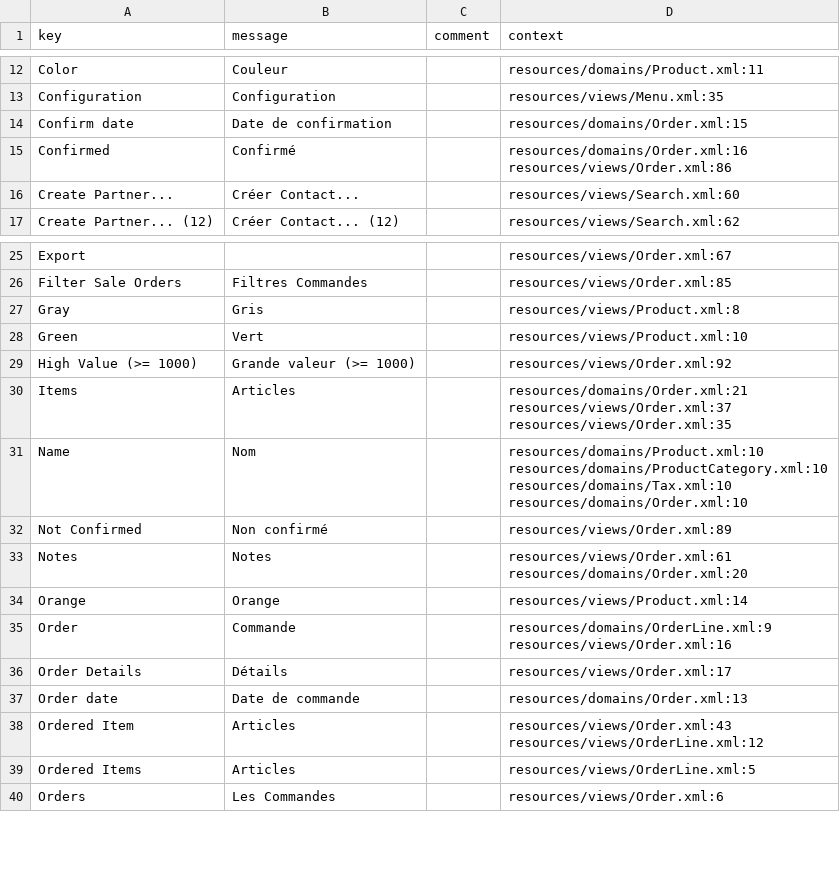
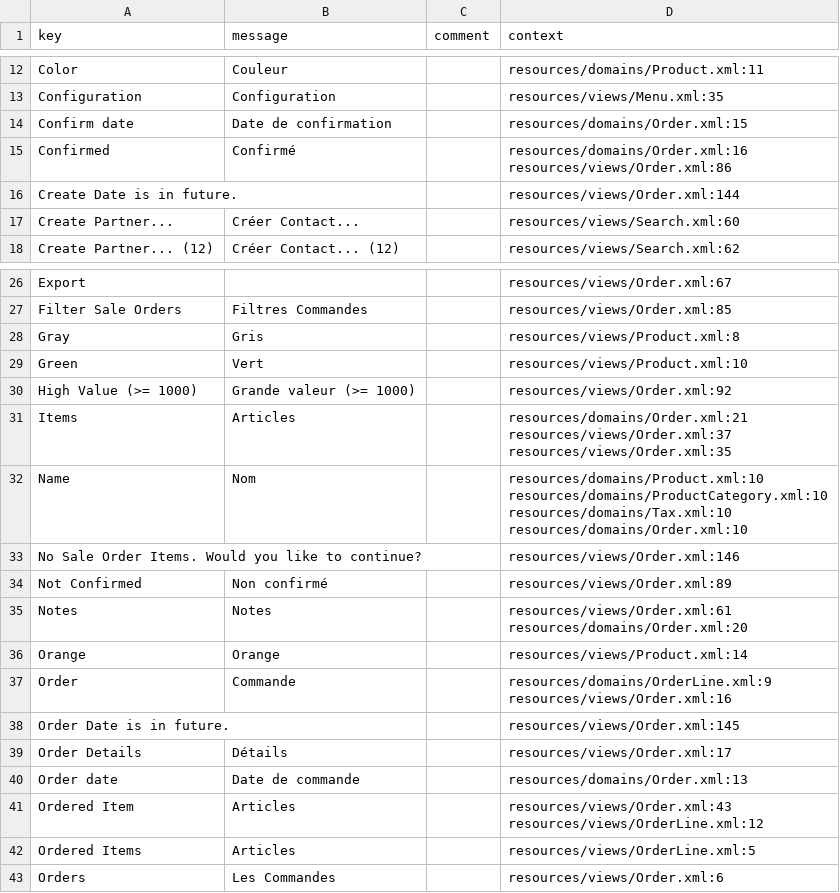
Before and after one commit to chaabni/axelor-demo, a CSV file: axelor-sale/src/main/resources/i18n/messages_fr.csv, drawn as a sheet; only a part is shown, gaps mark what is left out; the diff names each change by its address in the sheet, - before the commit and + after, or states it on an @@ line.

Commit message:
Updated translations.

```diff
--- a/axelor-sale/src/main/resources/i18n/messages_fr.csv
+++ b/axelor-sale/src/main/resources/i18n/messages_fr.csv
+row 16: Create Date is in future. |  |  | resources/views/Order.xml:144
+row 33: No Sale Order Items. Would you like to continue? |  |  | resources/views/Order.xml:146
+row 38: Order Date is in future. |  |  | resources/views/Order.xml:145
```
Also changed, not shown: axelor-contact/src/main/resources/i18n/messages_fr.csv, axelor-dyn/src/main/resources/i18n/messages_fr.csv, 4 other files.
